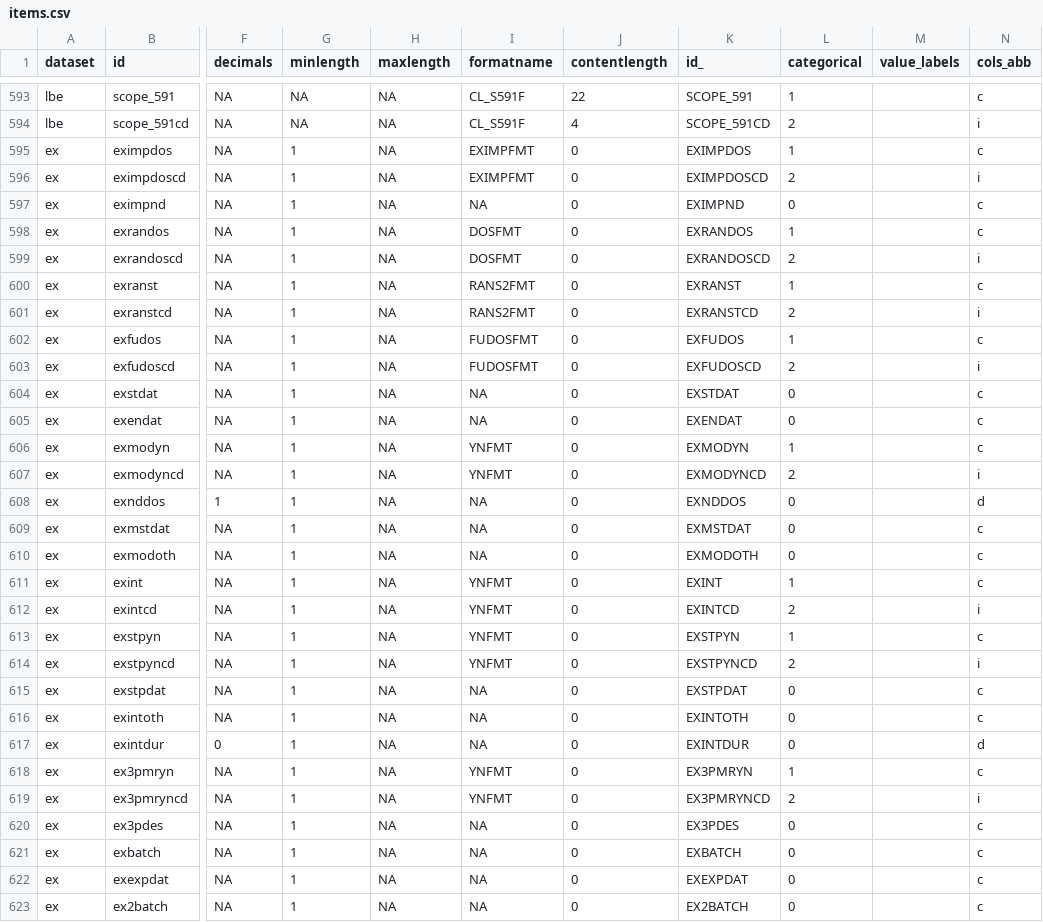
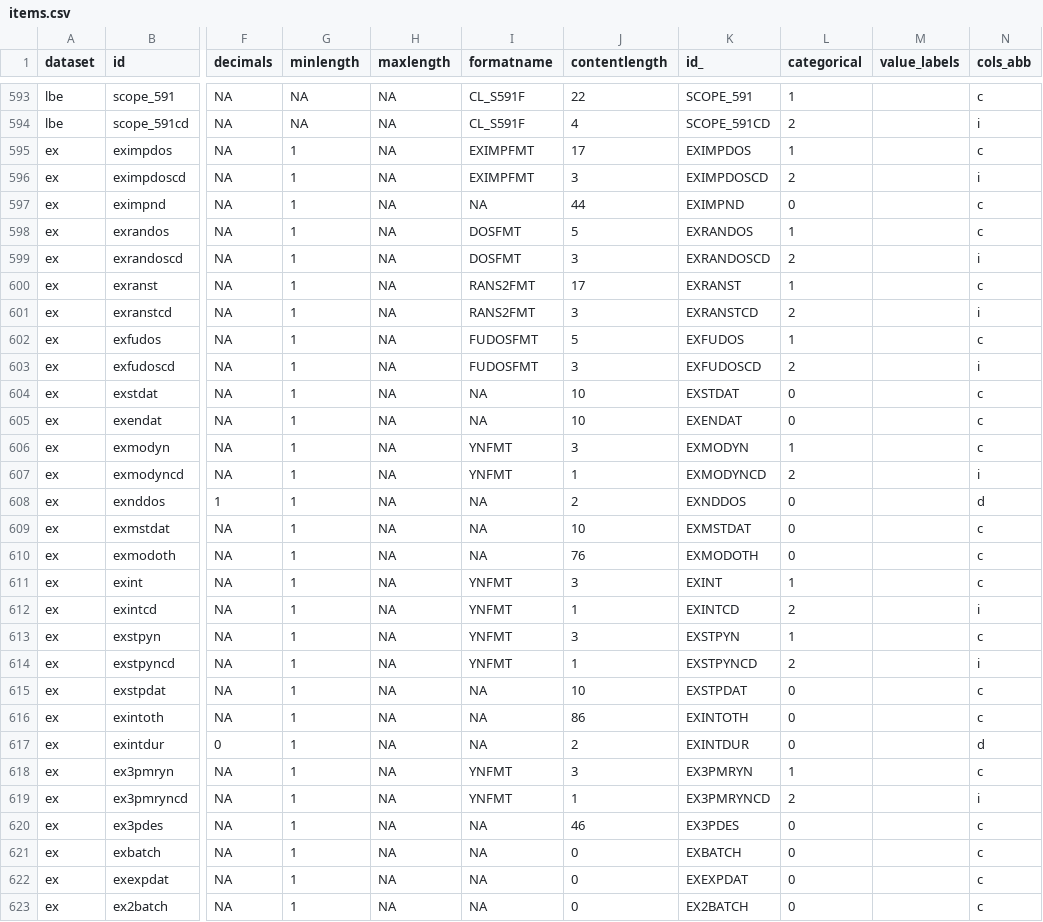
Before and after one commit to ocbe-uio/impress, a CSV file: metadata/items.csv, drawn as a sheet; only a part is shown, gaps mark what is left out; the diff covers the shown part only; the diff names each change by its address in the sheet, - before the commit and + after, or states it on an @@ line.

```diff
--- a/metadata/items.csv
+++ b/metadata/items.csv
-J595 (contentlength): 0
+J595 (contentlength): 17
-J596 (contentlength): 0
+J596 (contentlength): 3
-J597 (contentlength): 0
+J597 (contentlength): 44
-J598 (contentlength): 0
+J598 (contentlength): 5
-J599 (contentlength): 0
+J599 (contentlength): 3
-J600 (contentlength): 0
+J600 (contentlength): 17
-J601 (contentlength): 0
+J601 (contentlength): 3
-J602 (contentlength): 0
+J602 (contentlength): 5
-J603 (contentlength): 0
+J603 (contentlength): 3
-J604:J605 (contentlength): 0
+J604:J605 (contentlength): 10
-J606 (contentlength): 0
+J606 (contentlength): 3
-J607 (contentlength): 0
+J607 (contentlength): 1
-J608 (contentlength): 0
+J608 (contentlength): 2
-J609 (contentlength): 0
+J609 (contentlength): 10
-J610 (contentlength): 0
+J610 (contentlength): 76
-J611 (contentlength): 0
+J611 (contentlength): 3
-J612 (contentlength): 0
+J612 (contentlength): 1
-J613 (contentlength): 0
+J613 (contentlength): 3
-J614 (contentlength): 0
+J614 (contentlength): 1
-J615 (contentlength): 0
+J615 (contentlength): 10
-J616 (contentlength): 0
+J616 (contentlength): 86
-J617 (contentlength): 0
+J617 (contentlength): 2
-J618 (contentlength): 0
+J618 (contentlength): 3
-J619 (contentlength): 0
+J619 (contentlength): 1
-J620 (contentlength): 0
+J620 (contentlength): 46
```
Also changed, not shown: 17 edited cells elsewhere in this file, 10 other files.
